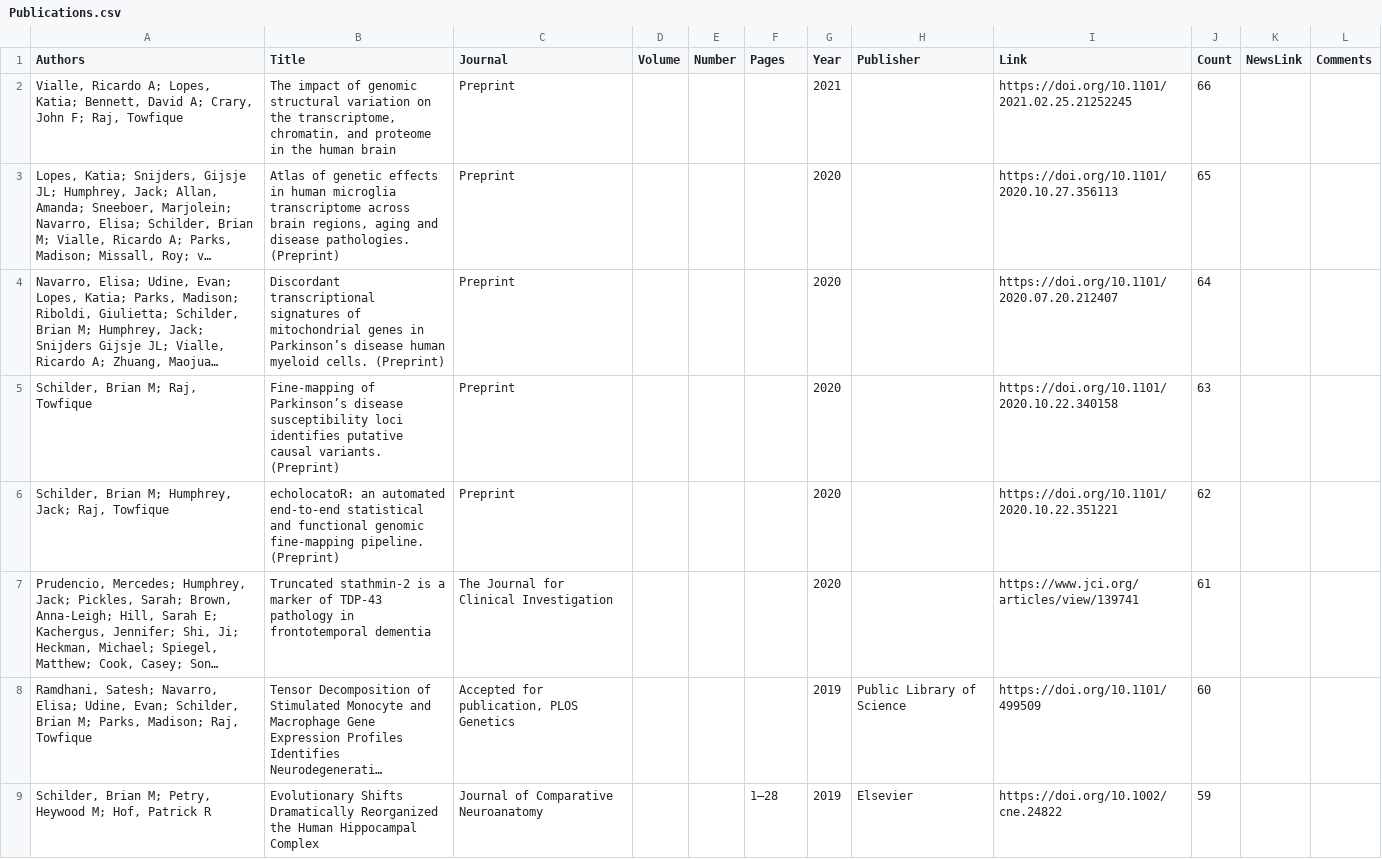
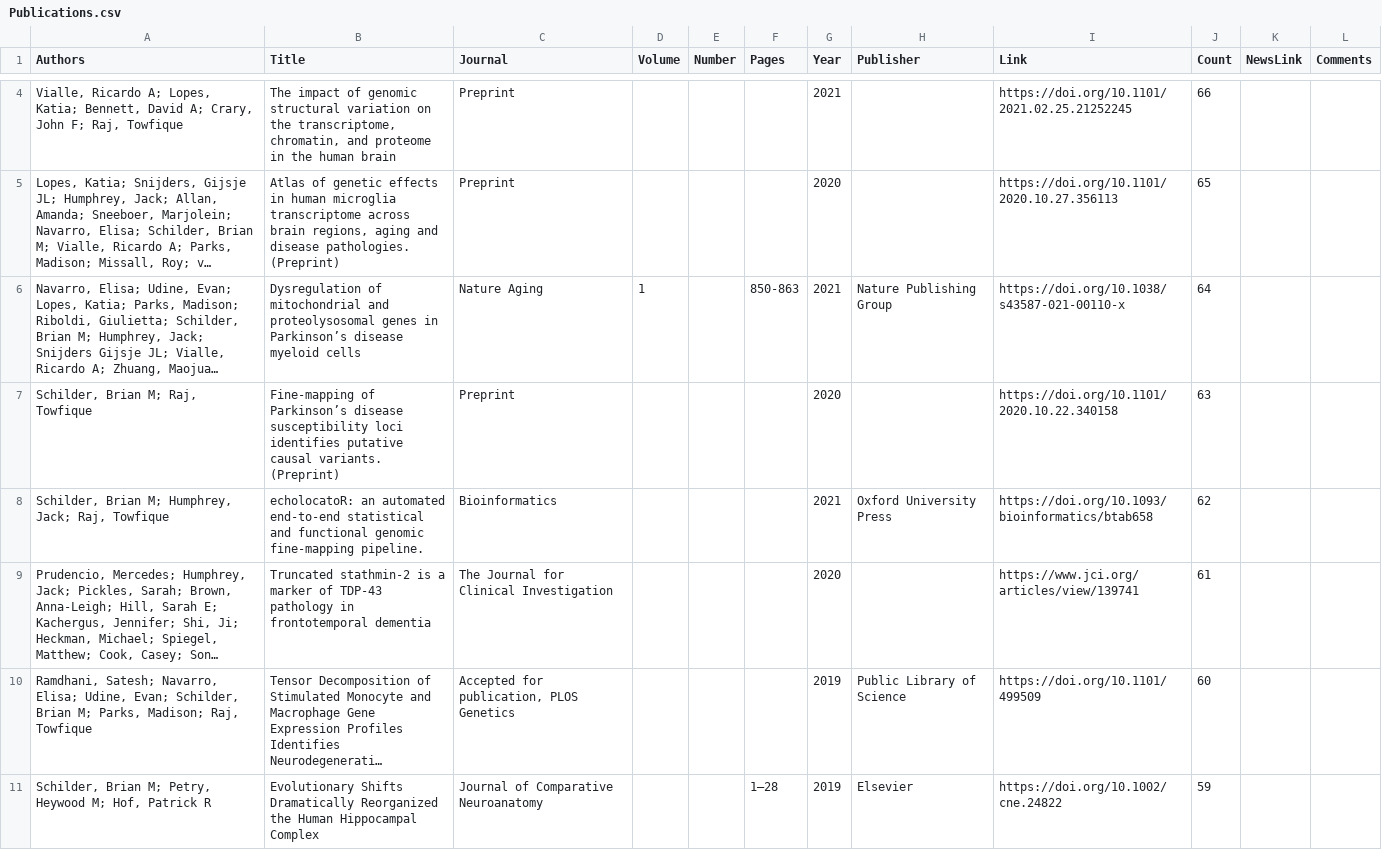
Before and after one commit to RajLabMSSM/RajLab_website, a CSV file: documents/Publications.csv, drawn as a sheet; only a part is shown, gaps mark what is left out; long unchanged cells end in …; addresses are those after the commit; the diff covers the shown part only; the diff names each change by its address in the sheet, - before the commit and + after, or states it on an @@ line.

```diff
--- a/documents/Publications.csv
+++ b/documents/Publications.csv
-B6 (Title): Discordant transcriptional signatures of mitochondrial genes in Parkinson’s disease human myeloid cells. (Preprint)
+B6 (Title): Dysregulation of mitochondrial and proteolysosomal genes in Parkinson’s disease myeloid cells
-C6 (Journal): Preprint
+C6 (Journal): Nature Aging
-D6 (Volume): (empty)
+D6 (Volume): 1
-F6 (Pages): (empty)
+F6 (Pages): 850-863
-G6 (Year): 2020
+G6 (Year): 2021
-H6 (Publisher): (empty)
+H6 (Publisher): Nature Publishing Group
-I6 (Link): https://doi.org/10.1101/2020.07.20.212407
+I6 (Link): https://doi.org/10.1038/s43587-021-00110-x
-B8 (Title): …fine-mapping pipeline. (Preprint)
+B8 (Title): …fine-mapping pipeline.
-C8 (Journal): Preprint
+C8 (Journal): Bioinformatics
-G8 (Year): 2020
+G8 (Year): 2021
-H8 (Publisher): (empty)
+H8 (Publisher): Oxford University Press
-I8 (Link): https://doi.org/10.1101/2020.10.22.351221
+I8 (Link): https://doi.org/10.1093/bioinformatics/btab658
```
Also changed, not shown: 2 added rows elsewhere in this file, documents/Grants.csv, documents/News_Events.csv, 1 other file.
